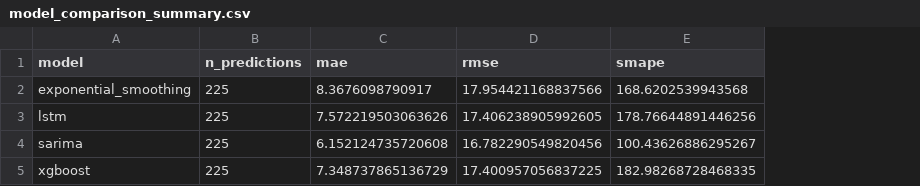
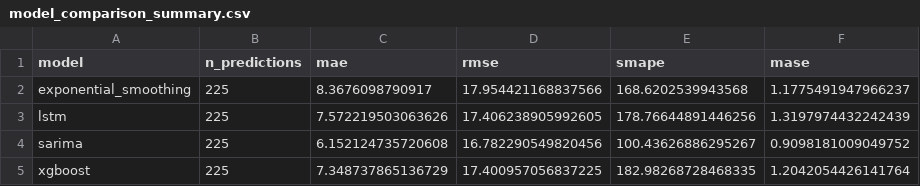
Before and after one commit to LOG650/G10-julie-individuell, a CSV file: 004 data/modeling/outputs/shared/model_comparison_summary.csv, drawn as a sheet; the diff names each change by its address in the sheet, - before the commit and + after, or states it on an @@ line.

```diff
--- a/004 data/modeling/outputs/shared/model_comparison_summary.csv
+++ b/004 data/modeling/outputs/shared/model_comparison_summary.csv
+column F (mase), rows 2-5: 1.1775491947966237 | 1.3197974432242439 | 0.9098181009049752 | 1.2042054426141764
```
Also changed, not shown: 004 data/modeling/outputs/shared/metrics_by_month.csv, 004 data/modeling/outputs/shared/metrics_by_vessel.csv, 26 other files.
